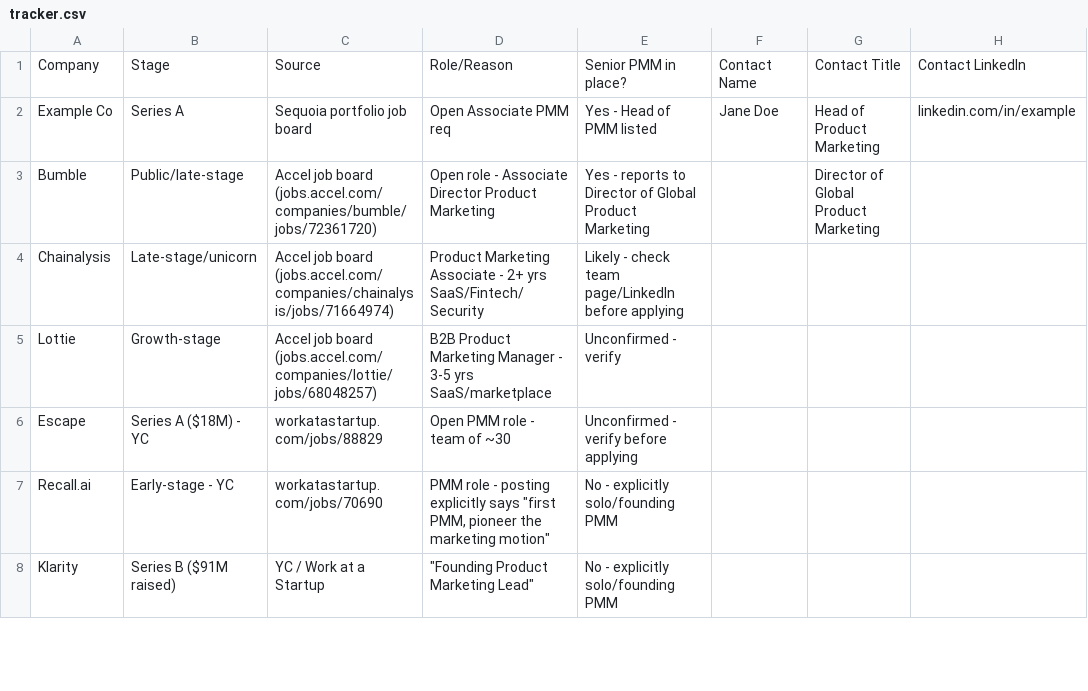
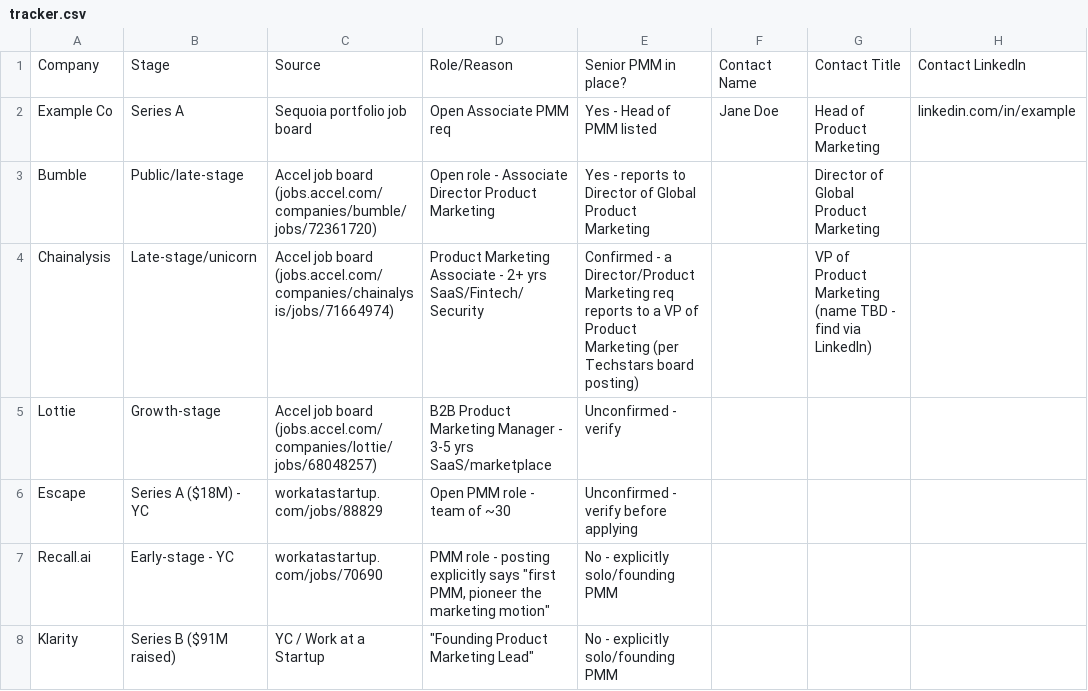
Before and after one commit to Rishika17-git/Rishika_PMM_job, a CSV file: tracker.csv, drawn as a sheet; only a part is shown; the diff covers the shown part only; the diff names each change by its address in the sheet, - before the commit and + after, or states it on an @@ line.

```diff
--- a/tracker.csv
+++ b/tracker.csv
-E4: Likely - check team page/LinkedIn before applying
+E4: Confirmed - a Director/Product Marketing req reports to a VP of Product Marketing (per Techstars board posting)
-G4: (empty)
+G4: VP of Product Marketing (name TBD - find via LinkedIn)
```
Also changed, not shown: 1 added row, 1 removed row and 3 edited cells elsewhere in this file, 1 other file.
